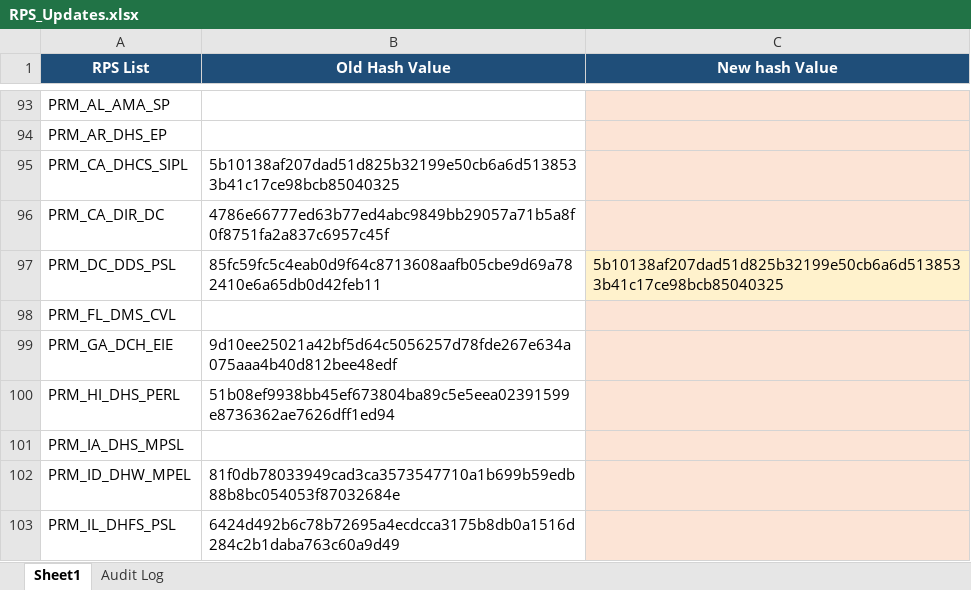
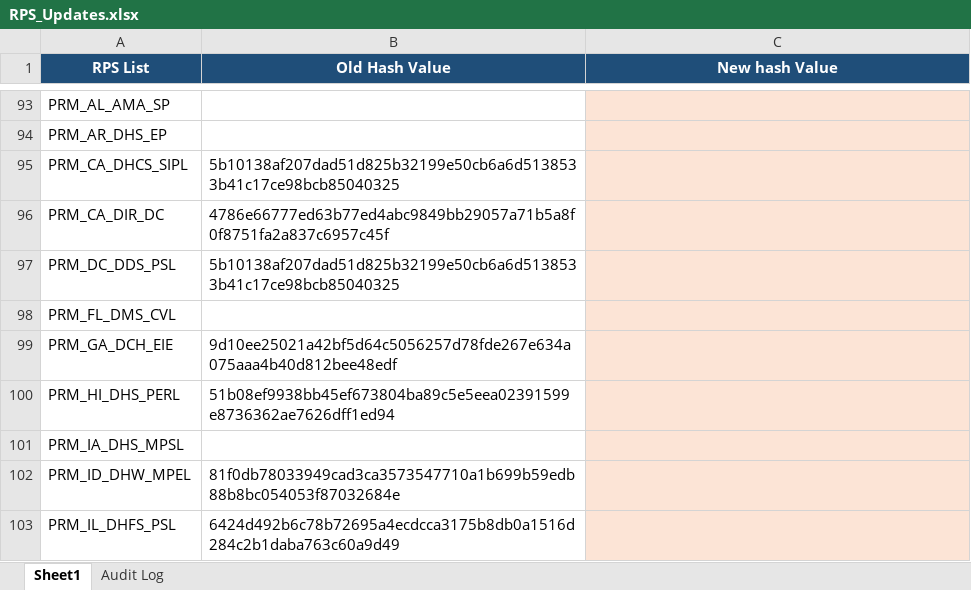
Before and after one commit to rahulraveendrannair-bot/Update-Checking-Automation, an Excel workbook: RPS_Updates.xlsx, sheet Sheet1, drawn as a sheet; only a part is shown, gaps mark what is left out; values as stored, in another font and other column widths than the file's, no borders; the diff names each change by its address in the sheet, - before the commit and + after, or states it on an @@ line.

```diff
--- a/RPS_Updates.xlsx (sheet Sheet1)
+++ b/RPS_Updates.xlsx (sheet Sheet1)
-B97 (Old Hash Value): 85fc59fc5c4eab0d9f64c8713608aafb05cbe9d69a782410e6a65db0d42feb11
+B97 (Old Hash Value): 5b10138af207dad51d825b32199e50cb6a6d5138533b41c17ce98bcb85040325
-C97 (New hash Value): 5b10138af207dad51d825b32199e50cb6a6d5138533b41c17ce98bcb85040325
+C97 (New hash Value): (empty)
```
Also changed, not shown: sheet Audit Log, 1 other file.
